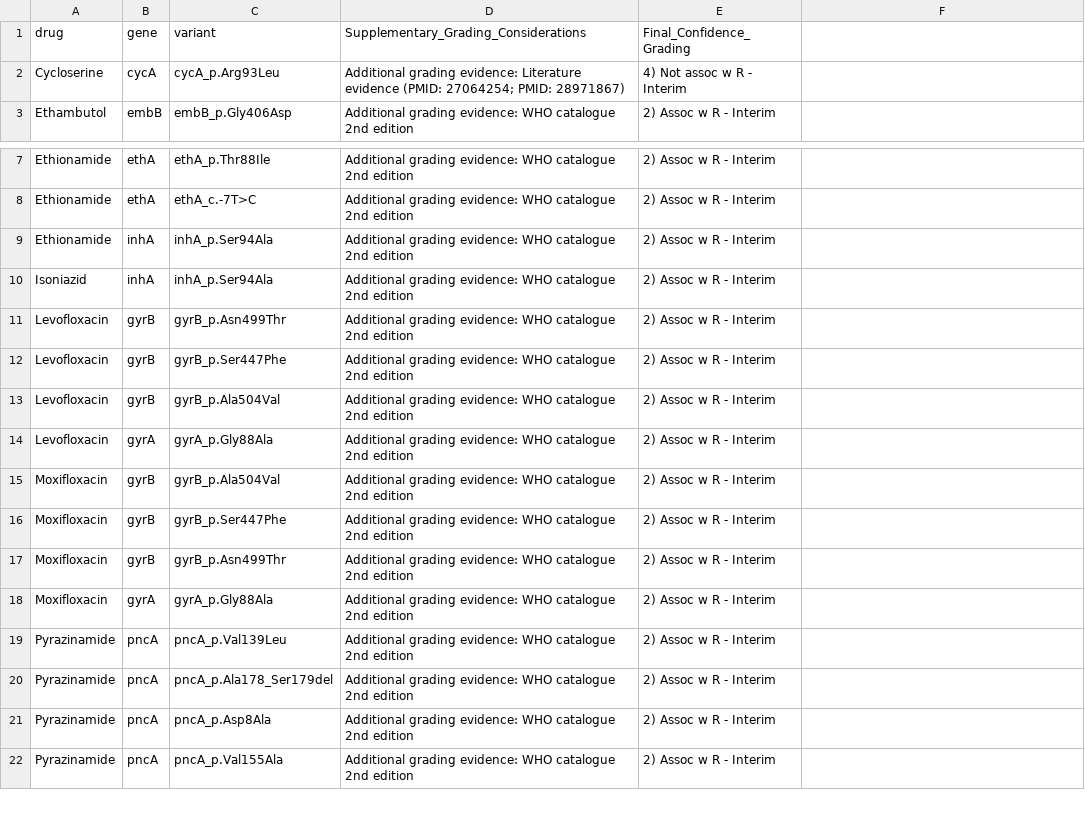
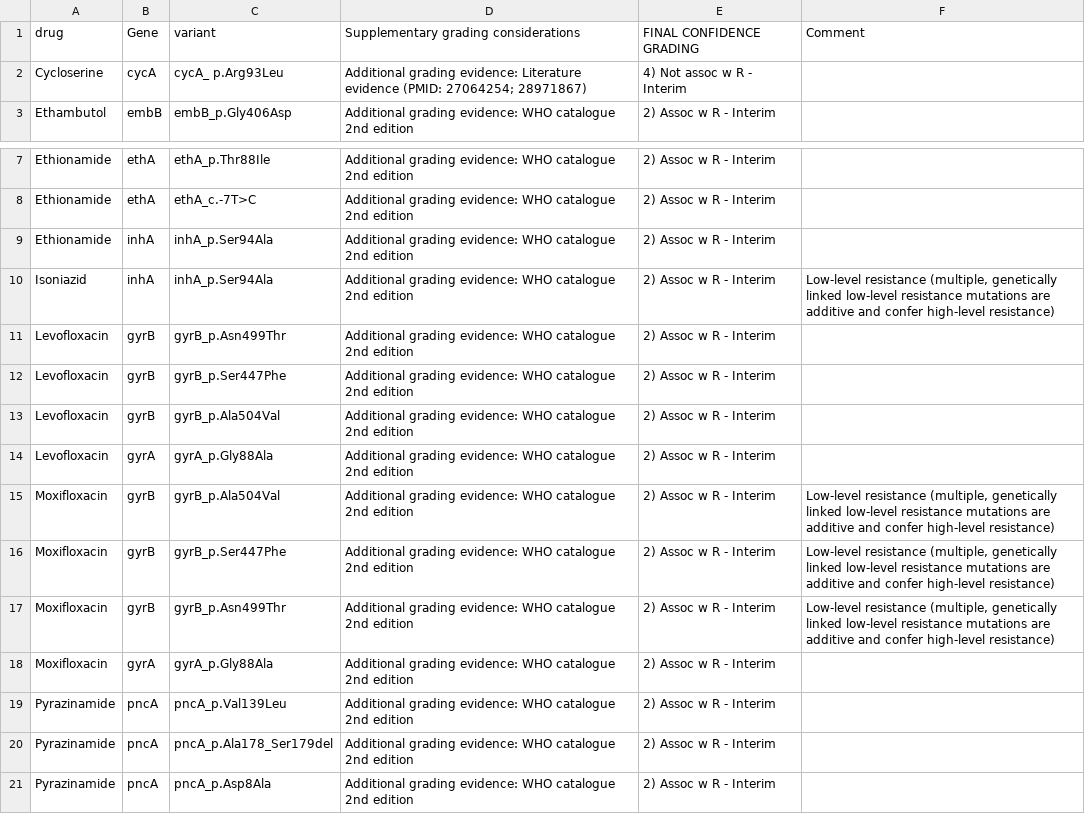
Before and after one commit to Leonardini/WHOCatalogV3, a CSV file: inst/extdata/manual_check.csv, drawn as a sheet; only a part is shown, gaps mark what is left out; the shorter side is filled out with more unchanged rows; the diff names each change by its address in the sheet, - before the commit and + after, or states it on an @@ line.

```diff
--- a/inst/extdata/manual_check.csv
+++ b/inst/extdata/manual_check.csv
-B1: gene
+B1: Gene
-D1: Supplementary_Grading_Considerations
+D1: Supplementary grading considerations
-E1: Final_Confidence_Grading
+E1: FINAL CONFIDENCE GRADING
-F1: (empty)
+F1: Comment
-C2 (variant): cycA_p.Arg93Leu
+C2 (variant): cycA_ p.Arg93Leu
-D2: …(PMID: 27064254; PMID: 28971867)
+D2: …(PMID: 27064254; 28971867)
-F10 (Comment): (empty)
+F10 (Comment): Low-level resistance (multiple, genetically linked low-level resistance mutations are additive and confer high-level resistance)
-F15:F17 (Comment): (empty)
+F15:F17 (Comment): Low-level resistance (multiple, genetically linked low-level resistance mutations are additive and confer high-level resistance)
```
Also changed, not shown: inst/extdata/grading_comments.csv, 3 other files.
